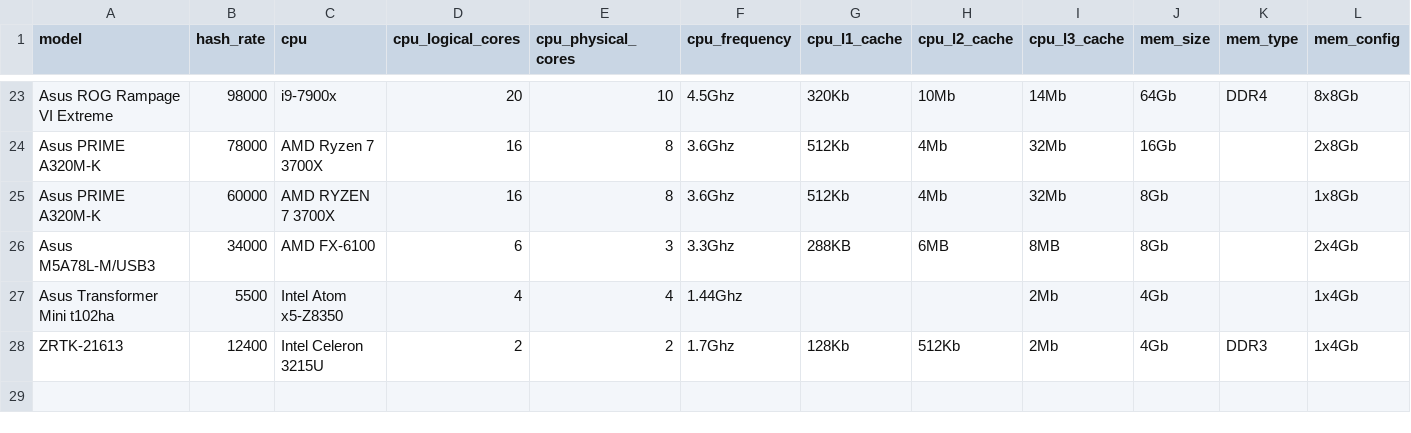
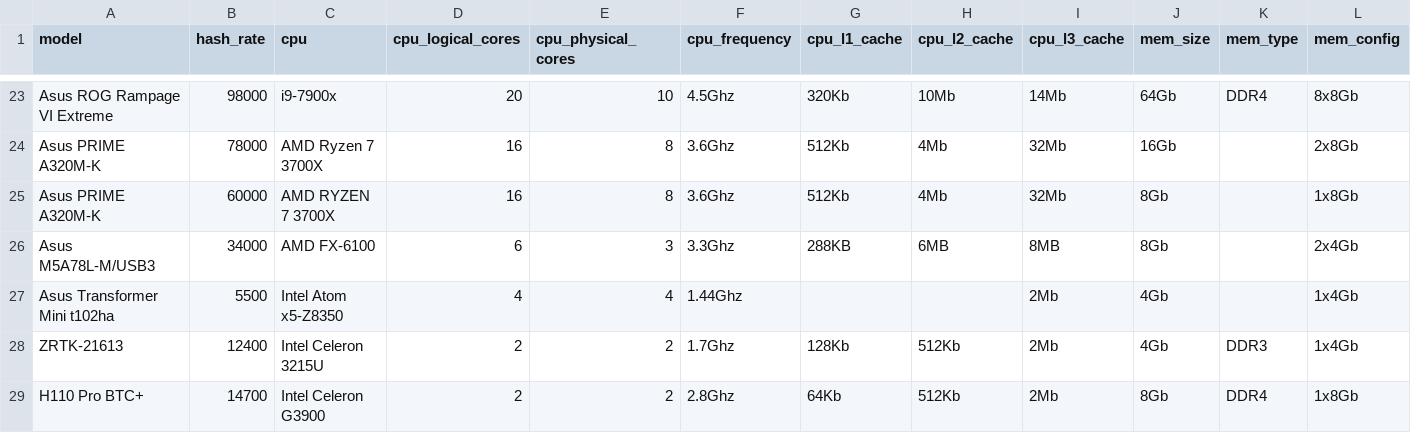
Before and after one commit to oraxpool/LuXoR, a CSV file: data.csv, drawn as a sheet; only a part is shown, gaps mark what is left out; rows hold the shown columns only; the diff names each change by its address in the sheet, - before the commit and + after, or states it on an @@ line.

Commit message:
add data

```diff
--- a/data.csv
+++ b/data.csv
+row 29: H110 Pro BTC+ | 14700 | Intel Celeron G3900 | 2 | 2 | 2.8Ghz | 64Kb | 512Kb | 2Mb | 8Gb | DDR4 | 1x8Gb
```
